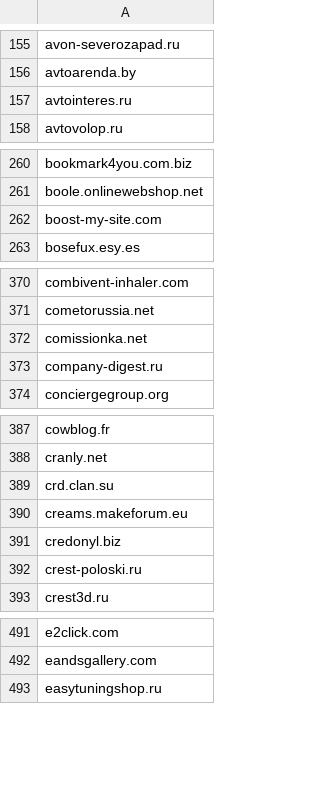
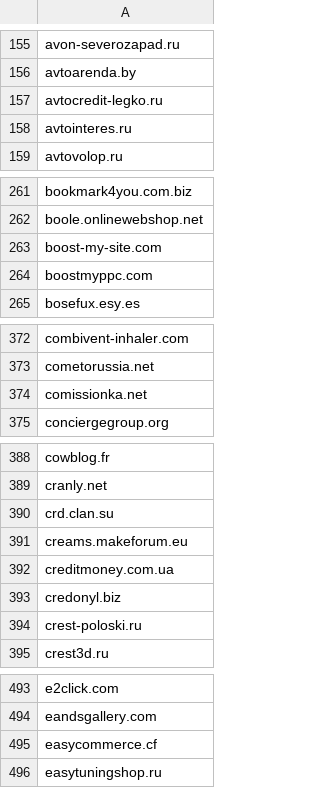
Before and after one commit to hongaar/semalt-blocker, a CSV file: domains/blocked.csv, drawn as a sheet; only a part is shown, gaps mark what is left out; removed rows and columns are numbered as before the commit, all else as after; the diff covers the shown part only; the diff names each change by its address in the sheet, - before the commit and + after, or states it on an @@ line.

Commit message:
domains update

```diff
--- a/domains/blocked.csv
+++ b/domains/blocked.csv
+row 157: avtocredit-legko.ru
+row 264: boostmyppc.com
-row 373: company-digest.ru
+row 392: creditmoney.com.ua
+row 495: easycommerce.cf
```
Also changed, not shown: 13 added rows and 5 removed rows elsewhere in this file, 6 other files.
